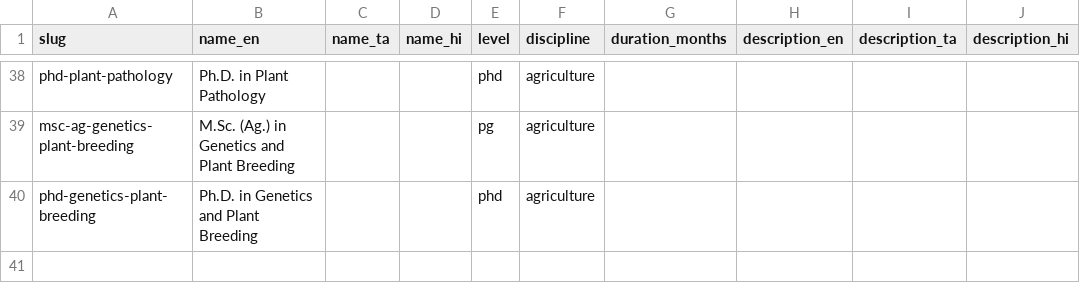
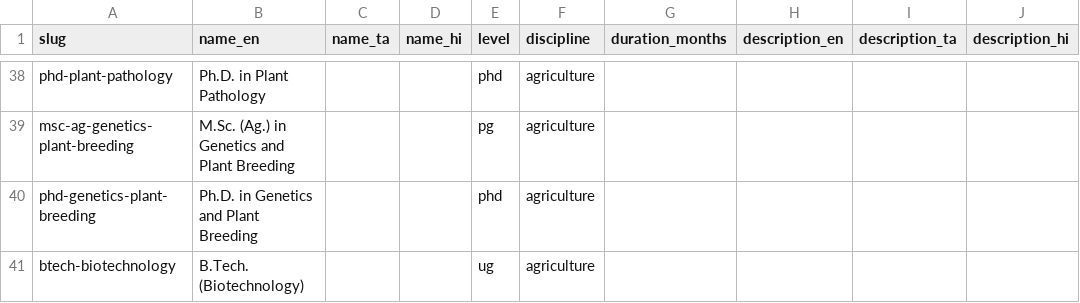
Before and after one commit to oneuni-in/agri-ecosystem, a CSV file: backend/core/data/seeds/education/programmes.csv, drawn as a sheet; only a part is shown, gaps mark what is left out; the diff names each change by its address in the sheet, - before the commit and + after, or states it on an @@ line.

Commit message:
feat(education): Maharashtra depth -- 161 colleges with intake and fees
Task 7's treatment, applied to the second state. Programme, fee and seat data
existed for Tamil Nadu and nowhere else: 57 of 153 institutions carried any,
and every one of them was TN. That was the largest gap in the corpus.

Source is the MCAER UG Agriculture Admission Prospectus 2026-27, published by
the State CET Cell, M.S., Mumbai -- sections 2.2 (government/aided) and 2.3
(non-grant), which tabulate intake capacity college by college. Same standard
Task 7 used for TN, where all 28 affiliated colleges are verified from the
TNAU brochure rather than from each college's own page.

  158 new institutions + 3 promoted   161 institution_programmes rows
  intake 15,126 seats across 7 degrees
  116 colleges also carry annual fees, Rs 31,500 - 1,50,000

Coverage moves from 57/153 institutions with depth to 218/311.

Three things worth a reviewer's eye:

- The 3 MPKV colleges seeded last commit as trust=listed from the MPKV
  homepage (Pune, Dhule, Kolhapur) are the same institutions MCAER lists with
  intake. They are PROMOTED in place to verified with the prospectus as
  source_url, not duplicated -- and they had to be, because rule 10 forbids
  seats on a `listed` institution. Those are the only 3 modified lines; the
  rest of the diff is pure append.

- programmes.csv gains btech-biotechnology, which 13 of these colleges teach.
  Without it rule 8 rejects their programme rows. The discipline enum has no
  biotechnology value, so it maps to `agriculture` -- these are agricultural
  universities, and the file already maps Food Technology to dairy_tech.
  duration_months is left empty because the prospectus does not state it.

- is_government is set from the official college NAME containing
  "Government" (41 rows), not from the section heading. Section 2.2 is
  "Government / Aided", and an aided college is not a government one, so
  taking the section as the signal would have mislabelled five colleges.

One college is deliberately absent: code 11133's name did not survive PDF text
extraction, and a row cannot be written without a name. It is a known omission,
not a silent drop -- 161 rows from 162 parsed.

39 rows have no pincode: the prospectus prints the address without one, or in
a form that could not be distinguished from a telephone number with confidence.
Empty beats guessed.

Gate: bundle OK 311/40/230/22/12. 36 tests pass.

```diff
--- a/backend/core/data/seeds/education/programmes.csv
+++ b/backend/core/data/seeds/education/programmes.csv
+row 41: btech-biotechnology | B.Tech. (Biotechnology) |  |  | ug | agriculture
```
Also changed, not shown: 2 other files.
